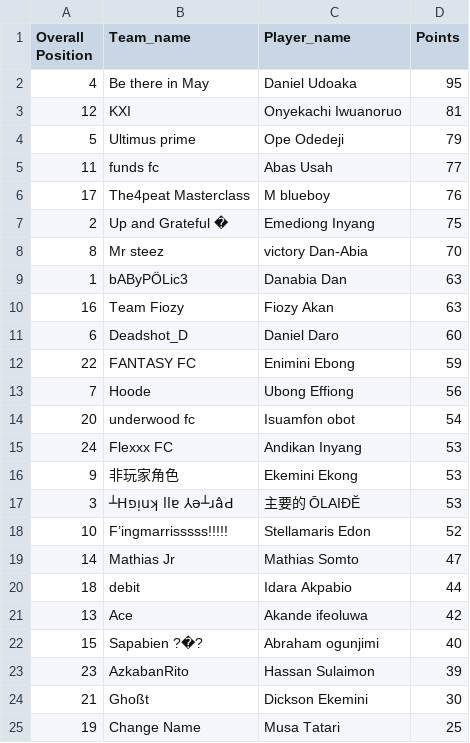
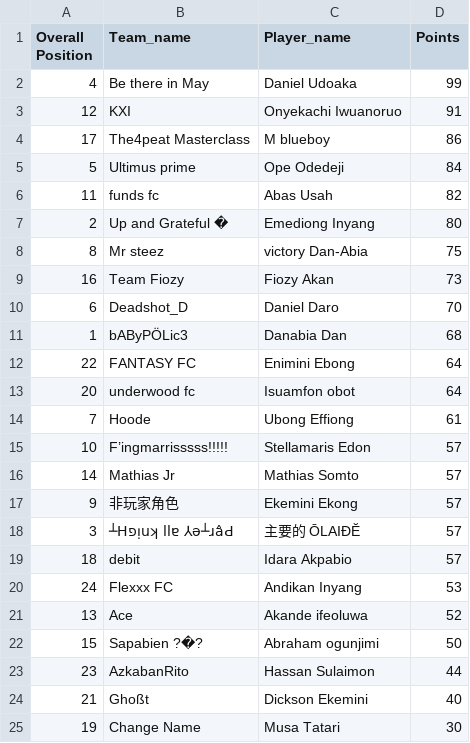
Before and after one commit to Coachsteveee/fpl, a CSV file: fpl_standings.csv, drawn as a sheet.

Commit message:
Update FPL standings [2024-12-01 18:47:01]

```diff
--- a/fpl_standings.csv
+++ b/fpl_standings.csv
@@ -1,25 +1,25 @@
 Overall Position,Team_name,Player_name,Points
-4,Be there in May,Daniel Udoaka,95
-12,KXI,Onyekachi Iwuanoruo,81
-5,Ultimus prime,Ope Odedeji,79
-11,funds fc,Abas Usah,77
-17,The4peat Masterclass,M blueboy,76
-2,Up and Grateful �,Emediong Inyang,75
-8,Mr steez,victory Dan-Abia,70
-1,bAByPÖLic3,Danabia Dan,63
-16,Team Fiozy,Fiozy Akan,63
-6,Deadshot_D,Daniel Daro,60
-22,FANTASY FC,Enimini Ebong,59
-7,Hoode,Ubong Effiong,56
-20,underwood fc,Isuamfon obot,54
+4,Be there in May,Daniel Udoaka,99
+12,KXI,Onyekachi Iwuanoruo,91
+17,The4peat Masterclass,M blueboy,86
+5,Ultimus prime,Ope Odedeji,84
+11,funds fc,Abas Usah,82
+2,Up and Grateful �,Emediong Inyang,80
+8,Mr steez,victory Dan-Abia,75
+16,Team Fiozy,Fiozy Akan,73
+6,Deadshot_D,Daniel Daro,70
+1,bAByPÖLic3,Danabia Dan,68
+22,FANTASY FC,Enimini Ebong,64
+20,underwood fc,Isuamfon obot,64
+7,Hoode,Ubong Effiong,61
+10,F’ingmarrisssss!!!!!,Stellamaris Edon,57
+14,Mathias Jr,Mathias Somto,57
+9,非玩家角色,Ekemini Ekong,57
+3,┴Hפᴉuʞ llɐ ⅄ǝ┴ɹâԀ,主要的 ŌLAIĐĔ,57
+18,debit,Idara Akpabio,57
 24,Flexxx FC,Andikan Inyang,53
-9,非玩家角色,Ekemini Ekong,53
-3,┴Hפᴉuʞ llɐ ⅄ǝ┴ɹâԀ,主要的 ŌLAIĐĔ,53
-10,F’ingmarrisssss!!!!!,Stellamaris Edon,52
-14,Mathias Jr,Mathias Somto,47
-18,debit,Idara Akpabio,44
-13,Ace,Akande ifeoluwa,42
-15,Sapabien ?�?,Abraham ogunjimi,40
-23,AzkabanRito,Hassan Sulaimon,39
-21,Ghoßt,Dickson Ekemini,30
-19,Change Name,Musa Tatari,25
+13,Ace,Akande ifeoluwa,52
+15,Sapabien ?�?,Abraham ogunjimi,50
+23,AzkabanRito,Hassan Sulaimon,44
+21,Ghoßt,Dickson Ekemini,40
+19,Change Name,Musa Tatari,30
```
